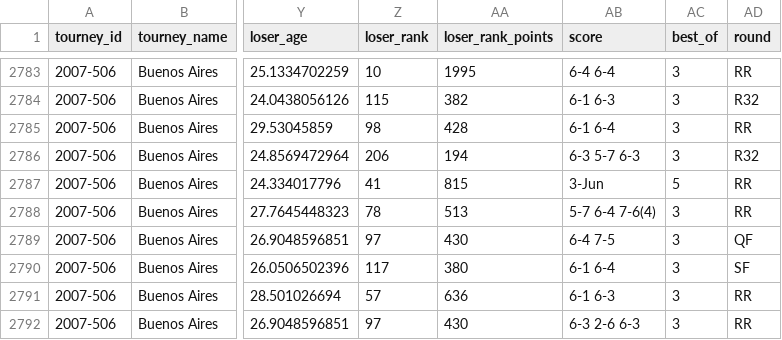
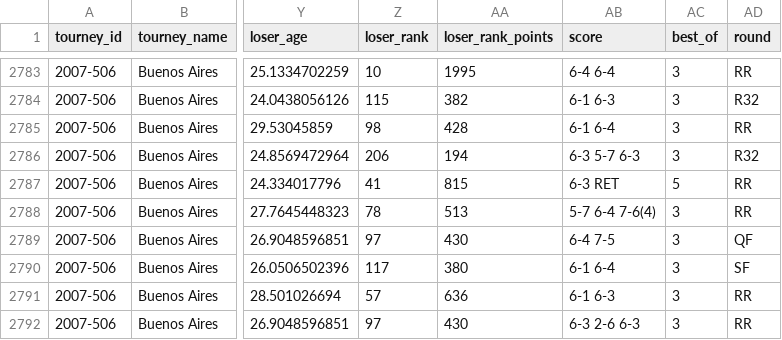
Before and after one commit to JeffSackmann/tennis_atp, a CSV file: atp_matches_2007.csv, drawn as a sheet; only a part is shown, gaps mark what is left out; the diff names each change by its address in the sheet, - before the commit and + after, or states it on an @@ line.

```diff
--- a/atp_matches_2007.csv
+++ b/atp_matches_2007.csv
-AB2787 (score): 3-Jun
+AB2787 (score): 6-3 RET
```
Also changed, not shown: atp_matches_1968.csv, atp_matches_1969.csv, 14 other files.
